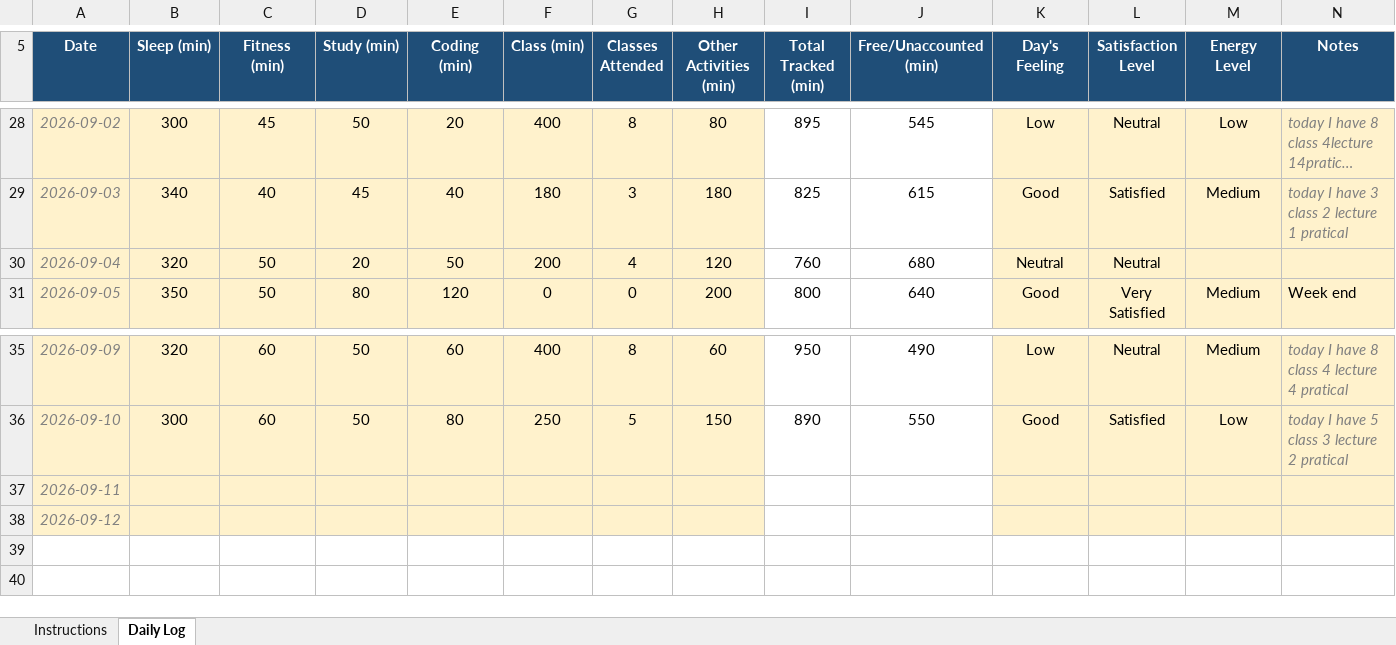
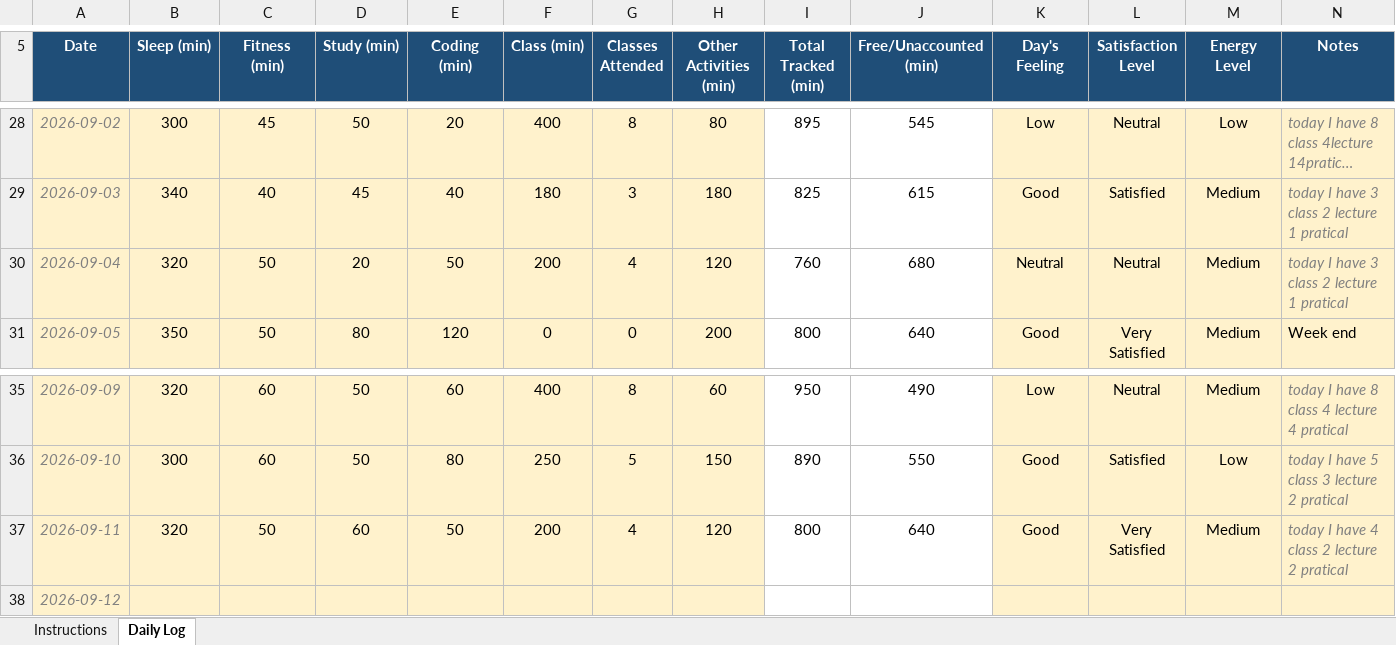
Before and after one commit to ganeshmaddala14/Cap776-12604714, an Excel workbook: 12604714.xlsx, sheet Daily Log, drawn as a sheet; only a part is shown, gaps mark what is left out; long unchanged cells end in …; values as stored, in another font and other column widths than the file's, no borders; conditional formats not drawn; the diff names each change by its address in the sheet, - before the commit and + after, or states it on an @@ line.

Commit message:
update files

```diff
--- a/12604714.xlsx (sheet Daily Log)
+++ b/12604714.xlsx (sheet Daily Log)
-M30 (Energy Level): (empty)
+M30 (Energy Level): Medium
-N30 (Notes): (empty)
+N30 (Notes): today I have 3 class 2 lecture 1 pratical
-B37 (Sleep (min)): (empty)
+B37 (Sleep (min)): 320
-C37 (Fitness (min)): (empty)
+C37 (Fitness (min)): 50
-D37 (Study (min)): (empty)
+D37 (Study (min)): 60
-E37 (Coding (min)): (empty)
+E37 (Coding (min)): 50
-F37 (Class (min)): (empty)
+F37 (Class (min)): 200
-G37 (Classes Attended): (empty)
+G37 (Classes Attended): 4
-H37 (Other Activities (min)): (empty)
+H37 (Other Activities (min)): 120
-I37 (Total Tracked (min)): (empty)
+I37 (Total Tracked (min)): 800
-J37 (Free/Unaccounted (min)): (empty)
+J37 (Free/Unaccounted (min)): 640
-K37 (Day's Feeling): (empty)
+K37 (Day's Feeling): Good
-L37 (Satisfaction Level): (empty)
+L37 (Satisfaction Level): Very Satisfied
-M37 (Energy Level): (empty)
+M37 (Energy Level): Medium
-N37 (Notes): (empty)
+N37 (Notes): today I have 4 class 2 lecture 2 pratical
```
